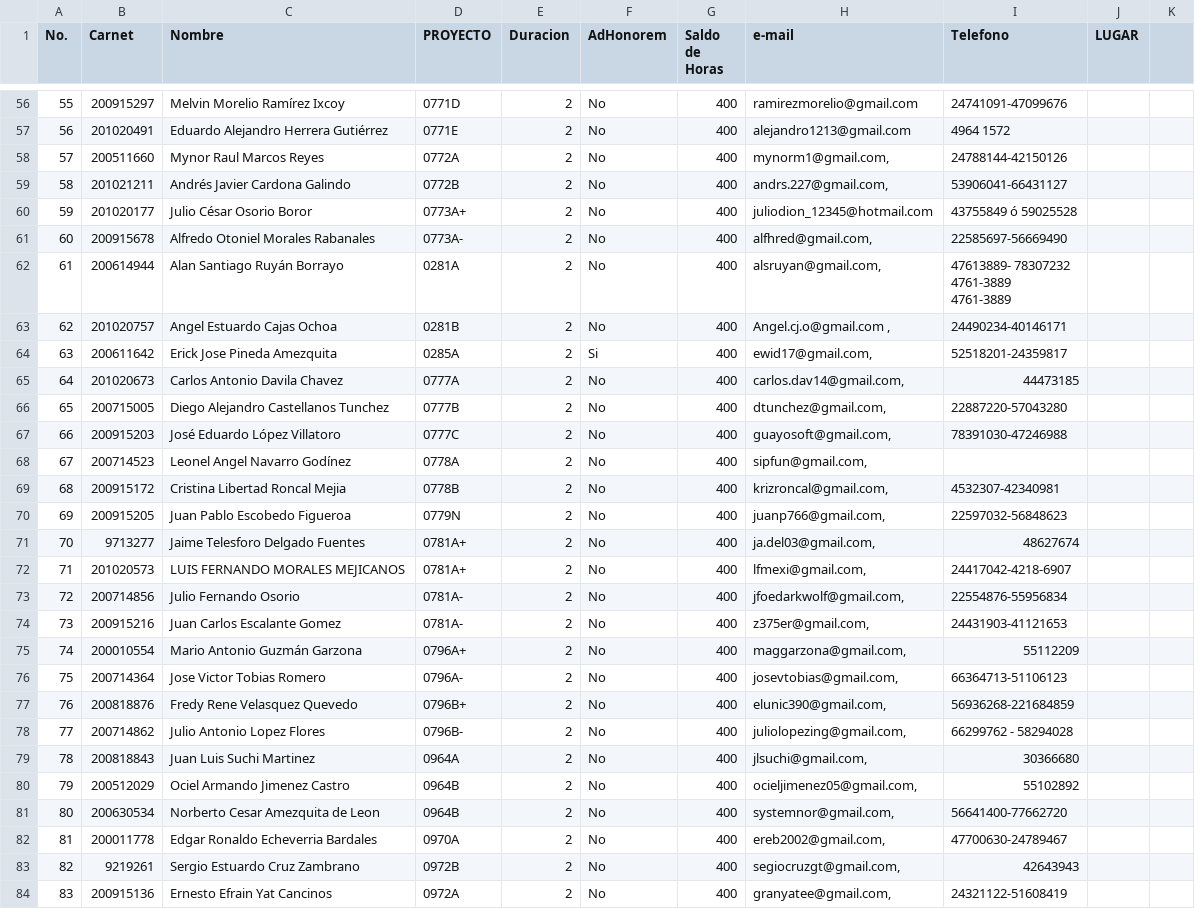
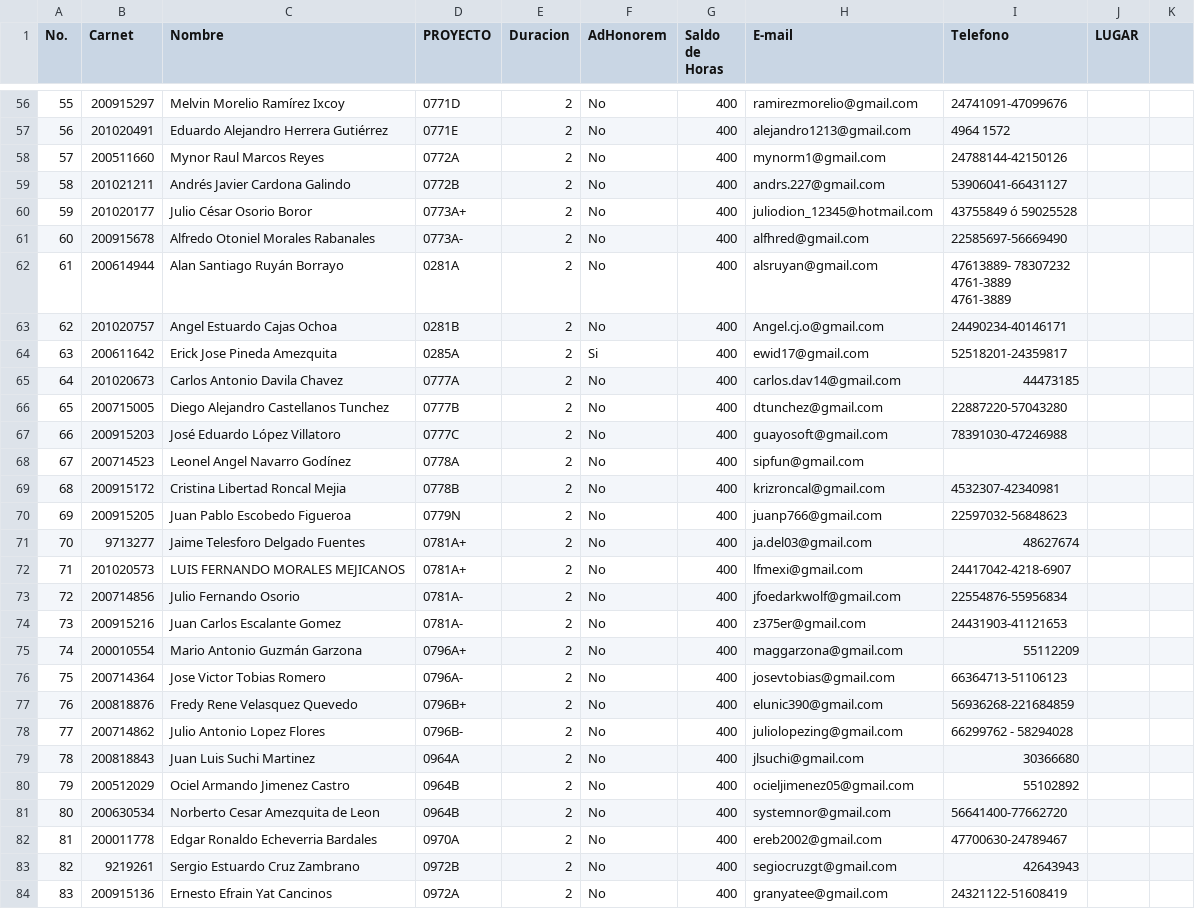
Before and after one commit to ECYS-USAC/cpfecys, a CSV file: Entradas/EntradasAlumnosS12014.csv, drawn as a sheet; only a part is shown, gaps mark what is left out; the diff covers the shown part only.

```diff
--- a/Entradas/EntradasAlumnosS12014.csv
+++ b/Entradas/EntradasAlumnosS12014.csv
@@ -1 +1 @@
-No.,Carnet,Nombre ,PROYECTO,Duracion,AdHonorem,Saldo de Horas,e-mail,Telefono,LUGAR,
+No.,Carnet,Nombre ,PROYECTO,Duracion,AdHonorem,Saldo de Horas,E-mail,Telefono,LUGAR,
@@ -58,30 +58,30 @@ No.,Carnet,Nombre ,PROYECTO,Duracion,AdHonorem,Saldo de Horas,e-mail,Telefono,LU
-57,200511660,Mynor Raul Marcos Reyes,0772A,2,No,400,"mynorm1@gmail.com,",24788144-42150126,,
-58,201021211,Andrés Javier Cardona Galindo,0772B,2,No,400,"andrs.227@gmail.com, ",53906041-66431127,,
+57,200511660,Mynor Raul Marcos Reyes,0772A,2,No,400,mynorm1@gmail.com,24788144-42150126,,
+58,201021211,Andrés Javier Cardona Galindo,0772B,2,No,400,andrs.227@gmail.com,53906041-66431127,,
 59,201020177,Julio César Osorio Boror,0773A+,2,No,400,juliodion_12345@hotmail.com,43755849 ó 59025528,,
-60,200915678,Alfredo Otoniel Morales Rabanales,0773A-,2,No,400,"alfhred@gmail.com,",22585697-56669490,,
-61,200614944,Alan Santiago Ruyán Borrayo ,0281A,2,No,400,"alsruyan@gmail.com, ","47613889- 78307232
-4761-3889
-4761-3889
-",,
-62,201020757,Angel Estuardo Cajas Ochoa,0281B,2,No,400,"Angel.cj.o@gmail.com ,",24490234-40146171,,
-63,200611642,Erick Jose Pineda Amezquita,0285A,2,Si,400,"ewid17@gmail.com,",52518201-24359817,,
-64,201020673,Carlos Antonio Davila Chavez,0777A,2,No,400,"carlos.dav14@gmail.com,",44473185,,
-65,200715005,Diego Alejandro Castellanos Tunchez ,0777B,2,No,400,"dtunchez@gmail.com, ",22887220-57043280,,
-66,200915203, José Eduardo López Villatoro,0777C,2,No,400,"guayosoft@gmail.com, ",78391030-47246988,,
-67,200714523,Leonel Angel Navarro Godínez,0778A,2,No,400,"sipfun@gmail.com,",,,
-68,200915172,Cristina Libertad Roncal Mejia,0778B,2,No,400,"krizroncal@gmail.com,",4532307-42340981,,
-69,200915205,Juan Pablo Escobedo Figueroa,0779N,2,No,400,"juanp766@gmail.com,",22597032-56848623,,
-70,9713277,Jaime Telesforo Delgado Fuentes,0781A+,2,No,400,"ja.del03@gmail.com,",48627674,,
-71,201020573,LUIS FERNANDO MORALES MEJICANOS,0781A+,2,No,400,"lfmexi@gmail.com,",24417042-4218-6907,,
-72,200714856,Julio Fernando Osorio,0781A-,2,No,400,"jfoedarkwolf@gmail.com,",22554876-55956834,,
-73,200915216,Juan Carlos Escalante Gomez,0781A-,2,No,400,"z375er@gmail.com,",24431903-41121653,,
-74,200010554,Mario Antonio Guzmán Garzona,0796A+,2,No,400,"maggarzona@gmail.com, ",55112209,,
-75,200714364,Jose Victor Tobias Romero,0796A-,2,No,400,"josevtobias@gmail.com,",66364713-51106123,,
-76,200818876,Fredy Rene Velasquez Quevedo,0796B+,2,No,400,"elunic390@gmail.com,",56936268-221684859,,
-77,200714862,Julio Antonio Lopez Flores,0796B-,2,No,400," juliolopezing@gmail.com, ", 66299762 - 58294028 ,,
-78,200818843,Juan Luis Suchi Martinez,0964A,2,No,400,"jlsuchi@gmail.com,",30366680,,
-79,200512029,Ociel Armando Jimenez Castro,0964B,2,No,400,"ocieljimenez05@gmail.com,",55102892,,
-80,200630534,Norberto Cesar Amezquita de Leon,0964B,2,No,400,"systemnor@gmail.com,",56641400-77662720,,
-81,200011778,Edgar Ronaldo Echeverria Bardales,0970A,2,No,400,"ereb2002@gmail.com,",47700630-24789467,,
-82,9219261,Sergio Estuardo Cruz Zambrano,0972B,2,No,400,"segiocruzgt@gmail.com,",42643943,,
-83,200915136,Ernesto Efrain Yat Cancinos,0972A,2,No,400,"granyatee@gmail.com,",24321122-51608419,,
+60,200915678,Alfredo Otoniel Morales Rabanales,0773A-,2,No,400,alfhred@gmail.com,22585697-56669490,,
+61,200614944,Alan Santiago Ruyán Borrayo ,0281A,2,No,400,alsruyan@gmail.com,"47613889- 78307232
+4761-3889
+4761-3889
+",,
+62,201020757,Angel Estuardo Cajas Ochoa,0281B,2,No,400,Angel.cj.o@gmail.com,24490234-40146171,,
+63,200611642,Erick Jose Pineda Amezquita,0285A,2,Si,400,ewid17@gmail.com,52518201-24359817,,
+64,201020673,Carlos Antonio Davila Chavez,0777A,2,No,400,carlos.dav14@gmail.com,44473185,,
+65,200715005,Diego Alejandro Castellanos Tunchez ,0777B,2,No,400,dtunchez@gmail.com,22887220-57043280,,
+66,200915203, José Eduardo López Villatoro,0777C,2,No,400,guayosoft@gmail.com,78391030-47246988,,
+67,200714523,Leonel Angel Navarro Godínez,0778A,2,No,400,sipfun@gmail.com,,,
+68,200915172,Cristina Libertad Roncal Mejia,0778B,2,No,400,krizroncal@gmail.com,4532307-42340981,,
+69,200915205,Juan Pablo Escobedo Figueroa,0779N,2,No,400,juanp766@gmail.com,22597032-56848623,,
+70,9713277,Jaime Telesforo Delgado Fuentes,0781A+,2,No,400,ja.del03@gmail.com,48627674,,
+71,201020573,LUIS FERNANDO MORALES MEJICANOS,0781A+,2,No,400,lfmexi@gmail.com,24417042-4218-6907,,
+72,200714856,Julio Fernando Osorio,0781A-,2,No,400,jfoedarkwolf@gmail.com,22554876-55956834,,
+73,200915216,Juan Carlos Escalante Gomez,0781A-,2,No,400,z375er@gmail.com,24431903-41121653,,
+74,200010554,Mario Antonio Guzmán Garzona,0796A+,2,No,400,maggarzona@gmail.com,55112209,,
+75,200714364,Jose Victor Tobias Romero,0796A-,2,No,400,josevtobias@gmail.com,66364713-51106123,,
+76,200818876,Fredy Rene Velasquez Quevedo,0796B+,2,No,400,elunic390@gmail.com,56936268-221684859,,
+77,200714862,Julio Antonio Lopez Flores,0796B-,2,No,400, juliolopezing@gmail.com, 66299762 - 58294028 ,,
+78,200818843,Juan Luis Suchi Martinez,0964A,2,No,400,jlsuchi@gmail.com,30366680,,
+79,200512029,Ociel Armando Jimenez Castro,0964B,2,No,400,ocieljimenez05@gmail.com,55102892,,
+80,200630534,Norberto Cesar Amezquita de Leon,0964B,2,No,400,systemnor@gmail.com,56641400-77662720,,
+81,200011778,Edgar Ronaldo Echeverria Bardales,0970A,2,No,400,ereb2002@gmail.com,47700630-24789467,,
+82,9219261,Sergio Estuardo Cruz Zambrano,0972B,2,No,400,segiocruzgt@gmail.com,42643943,,
+83,200915136,Ernesto Efrain Yat Cancinos,0972A,2,No,400,granyatee@gmail.com,24321122-51608419,,
```
Also changed, not shown: 73 edited cells elsewhere in this file, 2 other files.
